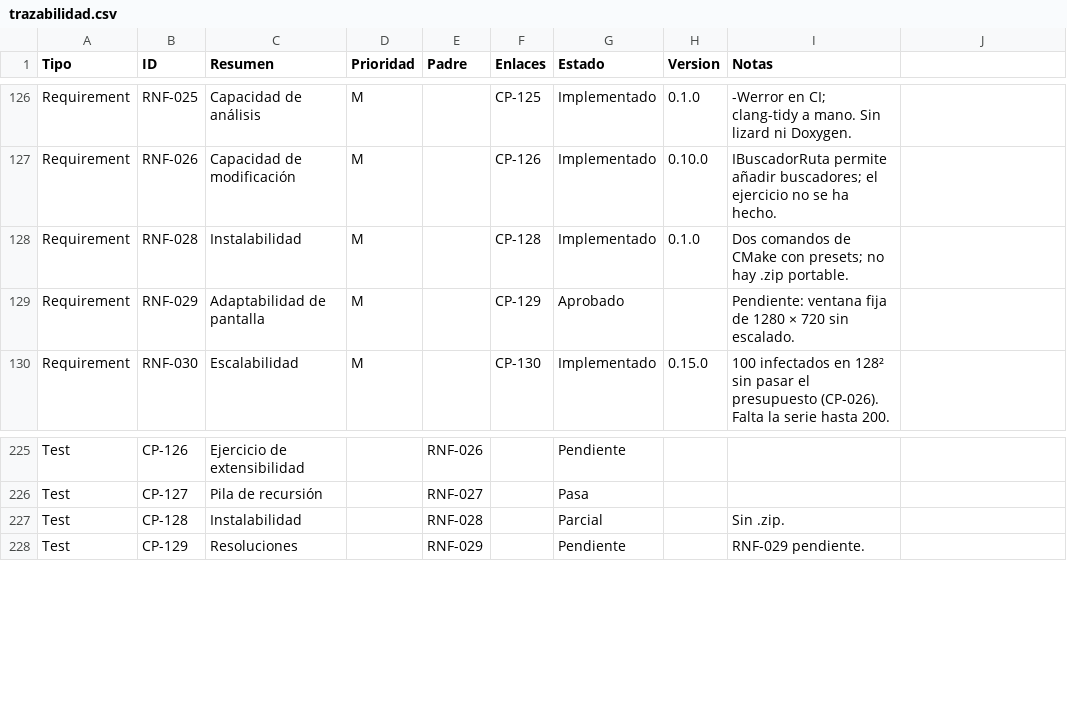
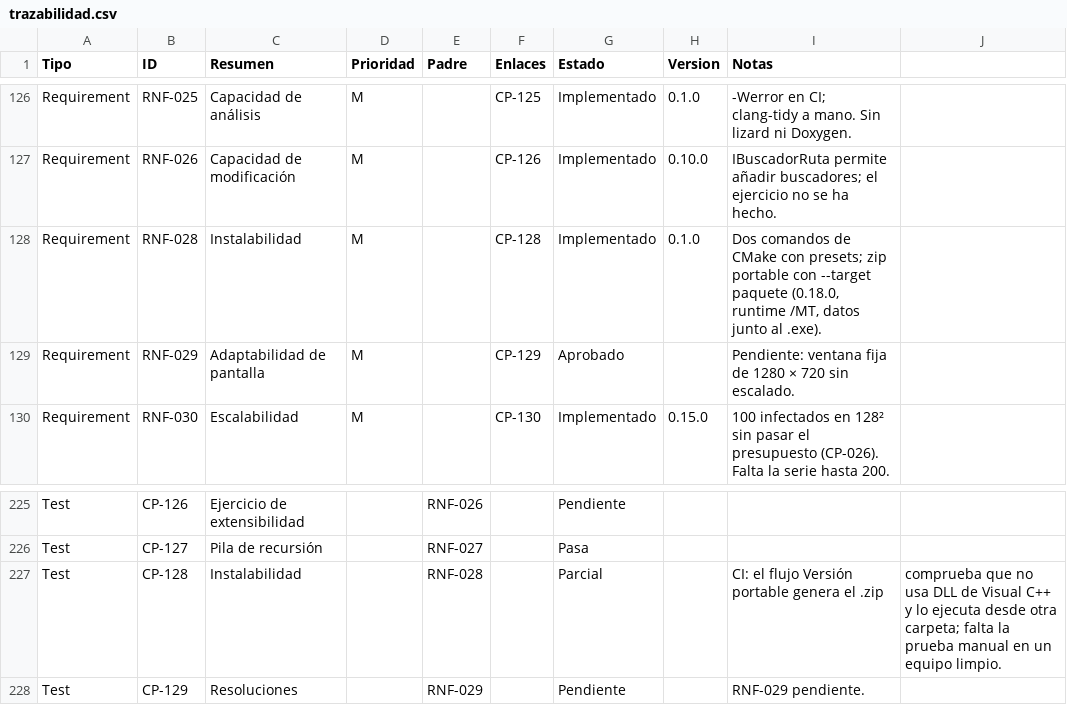
Before and after one commit to Daniel0442123/ElUltimoRefugio, a CSV file: docs/trazabilidad.csv, drawn as a sheet; only a part is shown, gaps mark what is left out.

```diff
--- a/docs/trazabilidad.csv
+++ b/docs/trazabilidad.csv
@@ -127,3 +127,3 @@ Requirement,RNF-025,Capacidad de análisis,M,,CP-125,Implementado,0.1.0,-Werror
 Requirement,RNF-026,Capacidad de modificación,M,,CP-126,Implementado,0.10.0,IBuscadorRuta permite añadir buscadores; el ejercicio no se ha hecho.
-Requirement,RNF-028,Instalabilidad,M,,CP-128,Implementado,0.1.0,Dos comandos de CMake con presets; no hay .zip portable.
+Requirement,RNF-028,Instalabilidad,M,,CP-128,Implementado,0.1.0,"Dos comandos de CMake con presets; zip portable con --target paquete (0.18.0, runtime /MT, datos junto al .exe)."
 Requirement,RNF-029,Adaptabilidad de pantalla,M,,CP-129,Aprobado,,Pendiente: ventana fija de 1280 × 720 sin escalado.
@@ -226,3 +226,3 @@ Test,CP-126,Ejercicio de extensibilidad,,RNF-026,,Pendiente,,
 Test,CP-127,Pila de recursión,,RNF-027,,Pasa,,
-Test,CP-128,Instalabilidad,,RNF-028,,Parcial,,Sin .zip.
+Test,CP-128,Instalabilidad,,RNF-028,,Parcial,,CI: el flujo Versión portable genera el .zip, comprueba que no usa DLL de Visual C++ y lo ejecuta desde otra carpeta; falta la prueba manual en un equipo limpio.
 Test,CP-129,Resoluciones,,RNF-029,,Pendiente,,RNF-029 pendiente.
```
Also changed, not shown: 14 other files.
